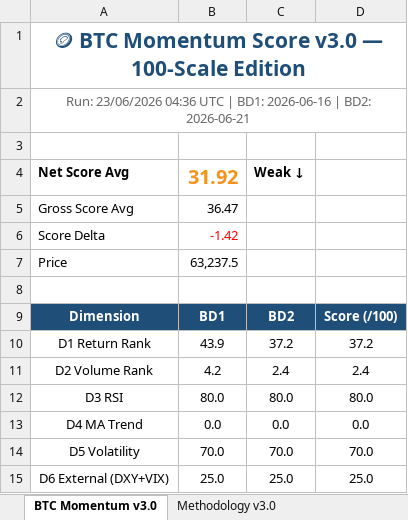
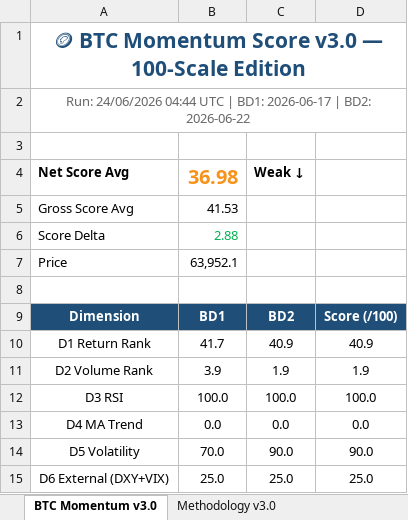
Before and after one commit to jptrustlearning/btc, an Excel workbook: BTC_Momentum_v3.0.xlsx, sheet BTC Momentum v3.0, drawn as a sheet; values as stored, in another font and other column widths than the file's, no borders; the diff names each change by its address in the sheet, - before the commit and + after, or states it on an @@ line.

Commit message:
🪙 BTC Momentum Score v3.0 — 24/06/2026 04:44 UTC

```diff
--- a/BTC_Momentum_v3.0.xlsx (sheet BTC Momentum v3.0)
+++ b/BTC_Momentum_v3.0.xlsx (sheet BTC Momentum v3.0)
-A2: Run: 23/06/2026 04:36 UTC | BD1: 2026-06-16 | BD2: 2026-06-21
+A2: Run: 24/06/2026 04:44 UTC | BD1: 2026-06-17 | BD2: 2026-06-22
-B4: 31.92
+B4: 36.98
-B5: 36.47
+B5: 41.53
-B6: -1.42
+B6: 2.88
-B6 text colour: #FF0000
+B6 text colour: #00B050
-B7: 63,237.5
+B7: 63,952.1
-B10: 43.9
+B10: 41.7
-C10: 37.2
+C10: 40.9
-D10: 37.2
+D10: 40.9
-B11: 4.2
+B11: 3.9
-C11: 2.4
+C11: 1.9
-D11: 2.4
+D11: 1.9
-B12: 80.0
+B12: 100.0
-C12: 80.0
+C12: 100.0
-D12: 80.0
+D12: 100.0
-C14: 70.0
+C14: 90.0
-D14: 70.0
+D14: 90.0
```
Also changed, not shown: 5 other files.
